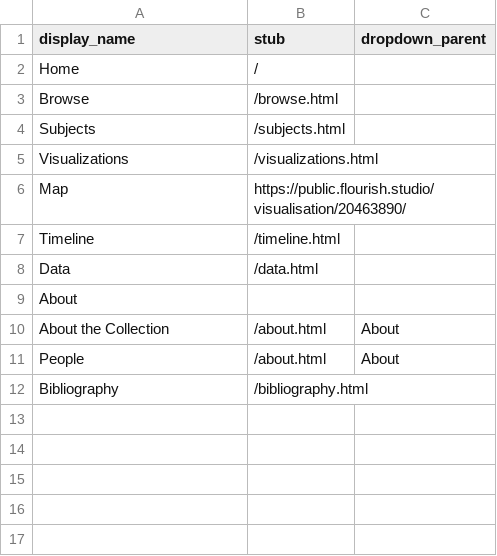
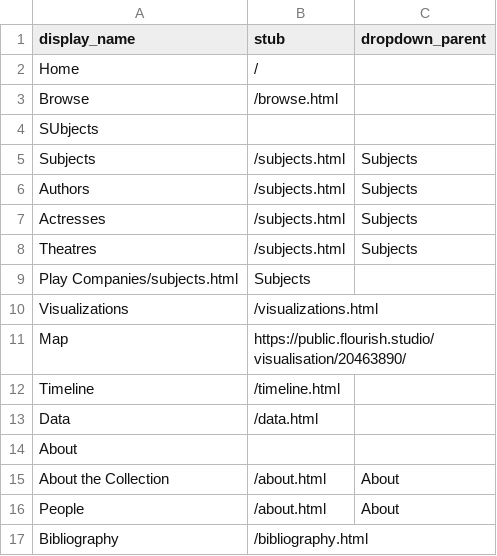
Before and after one commit to TitirB/DHproject2024, a CSV file: _data/config-nav.csv, drawn as a sheet.

Commit message:
Update config-nav.csv

```diff
--- a/_data/config-nav.csv
+++ b/_data/config-nav.csv
@@ -3,3 +3,8 @@ Home,/,
 Browse,/browse.html,
-Subjects,/subjects.html,
+SUbjects,,
+Subjects,/subjects.html,Subjects
+Authors,/subjects.html,Subjects
+Actresses,/subjects.html,Subjects
+Theatres,/subjects.html,Subjects
+Play Companies/subjects.html,Subjects
 Visualizations,/visualizations.html,
```
